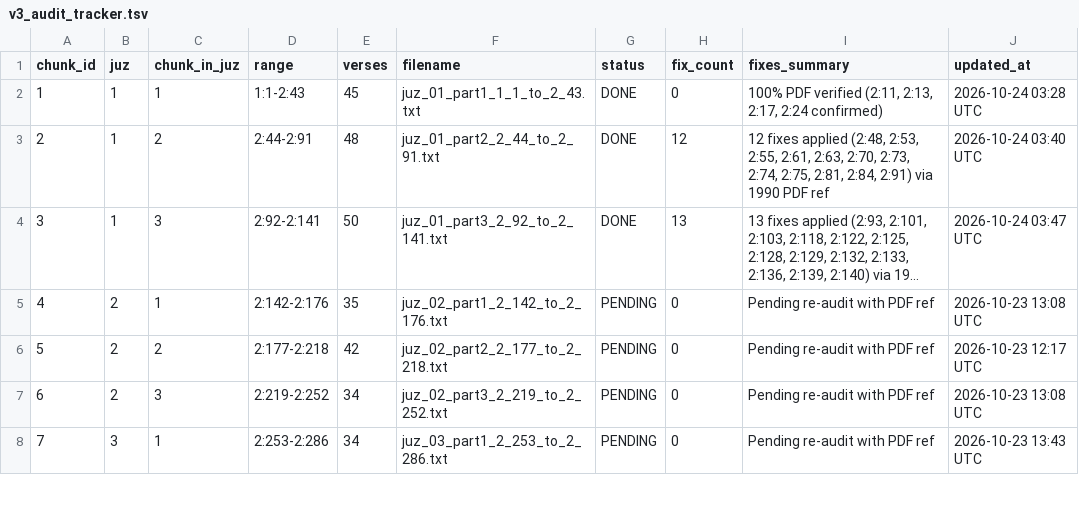
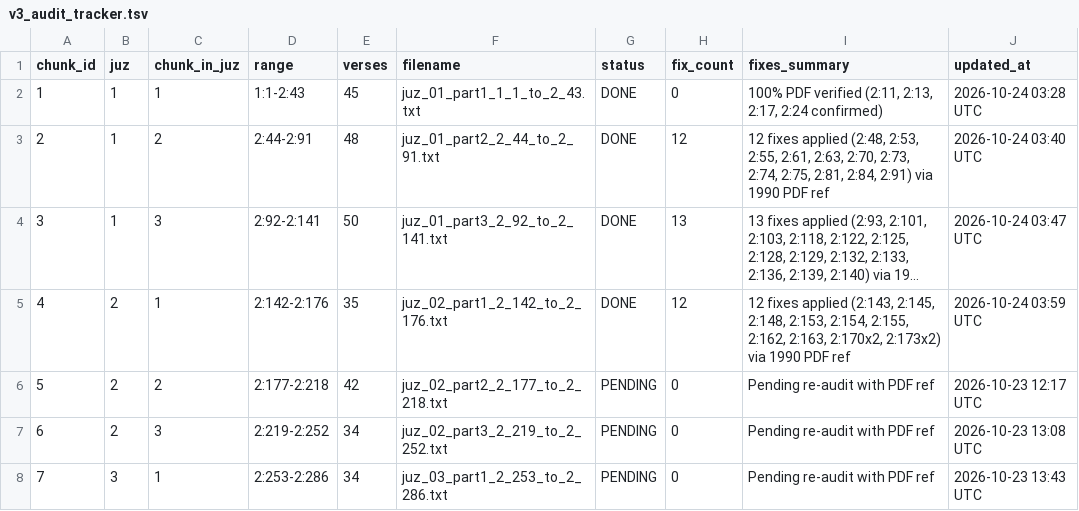
Before and after one commit to doxman13/thai_quran_translation_v4, a TSV file: v3_audit_tracker.tsv, drawn as a sheet; only a part is shown; long unchanged cells end in …; the diff names each change by its address in the sheet, - before the commit and + after, or states it on an @@ line.

Commit message:
audit(chunk-04): apply 12 fixes to 2:142-2:176 via 1990 printed ref and update tracker

```diff
--- a/v3_audit_tracker.tsv
+++ b/v3_audit_tracker.tsv
-G5 (status): PENDING
+G5 (status): DONE
-H5 (fix_count): 0
+H5 (fix_count): 12
-I5 (fixes_summary): Pending re-audit with PDF ref
+I5 (fixes_summary): 12 fixes applied (2:143, 2:145, 2:148, 2:153, 2:154, 2:155, 2:162, 2:163, 2:170x2, 2:173x2) via 1990 PDF ref
-J5 (updated_at): 2026-10-23 13:08 UTC
+J5 (updated_at): 2026-10-24 03:59 UTC
```
Also changed, not shown: 4 other files.
